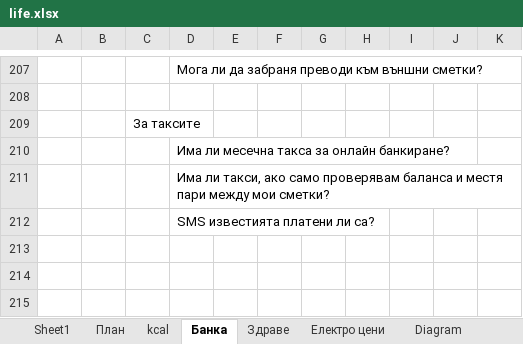
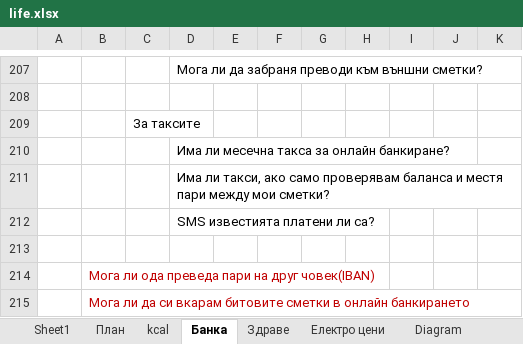
Before and after one commit to Vasil-S-Vasilev/git_test, an Excel workbook: life.xlsx, sheet Банка, drawn as a sheet; only a part is shown, gaps mark what is left out; values as stored, in another font and other column widths than the file's, no borders; charts and pictures not drawn; the diff names each change by its address in the sheet, - before the commit and + after, or states it on an @@ line.

Commit message:
12.01 work

```diff
--- a/life.xlsx (sheet Банка)
+++ b/life.xlsx (sheet Банка)
+row 213: (empty)
+row 214:  | Мога ли ода преведа пари на друг човек(IBAN)
+row 215:  | Мога ли да си вкарам битовите сметки в онлайн банкирането
```
